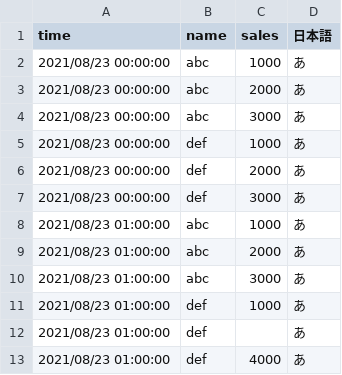
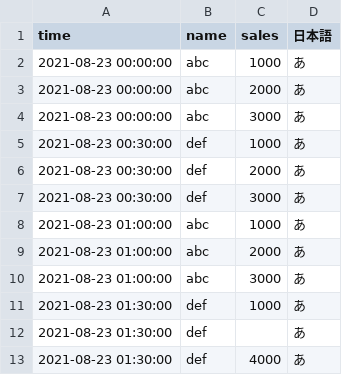
Before and after one commit to puruneko/NimDataFrame, a CSV file: src/sample.csv, drawn as a sheet.

```diff
--- a/src/sample.csv
+++ b/src/sample.csv
@@ -1,13 +1,13 @@
 time,name,sales,日本語
-2021/08/23 00:00:00,abc,1000,あ
-2021/08/23 00:00:00,abc,2000,あ
-2021/08/23 00:00:00,abc,3000,あ
-2021/08/23 00:00:00,def,1000,あ
-2021/08/23 00:00:00,def,2000,あ
-2021/08/23 00:00:00,def,3000,あ
-2021/08/23 01:00:00,abc,1000,あ
-2021/08/23 01:00:00,abc,2000,あ
-2021/08/23 01:00:00,abc,3000,あ
-2021/08/23 01:00:00,def,1000,あ
-2021/08/23 01:00:00,def,,あ
-2021/08/23 01:00:00,def,4000,あ
+2021-08-23 00:00:00,abc,1000,あ
+2021-08-23 00:00:00,abc,2000,あ
+2021-08-23 00:00:00,abc,3000,あ
+2021-08-23 00:30:00,def,1000,あ
+2021-08-23 00:30:00,def,2000,あ
+2021-08-23 00:30:00,def,3000,あ
+2021-08-23 01:00:00,abc,1000,あ
+2021-08-23 01:00:00,abc,2000,あ
+2021-08-23 01:00:00,abc,3000,あ
+2021-08-23 01:30:00,def,1000,あ
+2021-08-23 01:30:00,def,,あ
+2021-08-23 01:30:00,def,4000,あ
```
Also changed, not shown: 5 other files.
